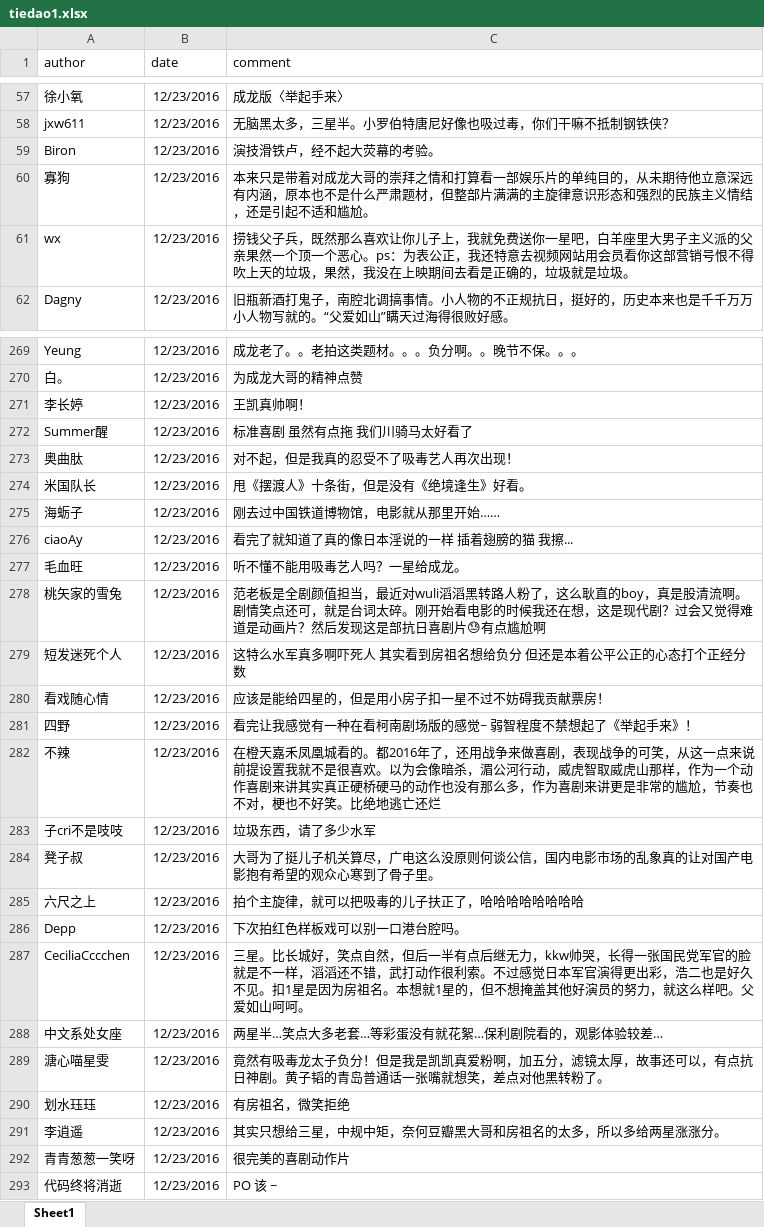
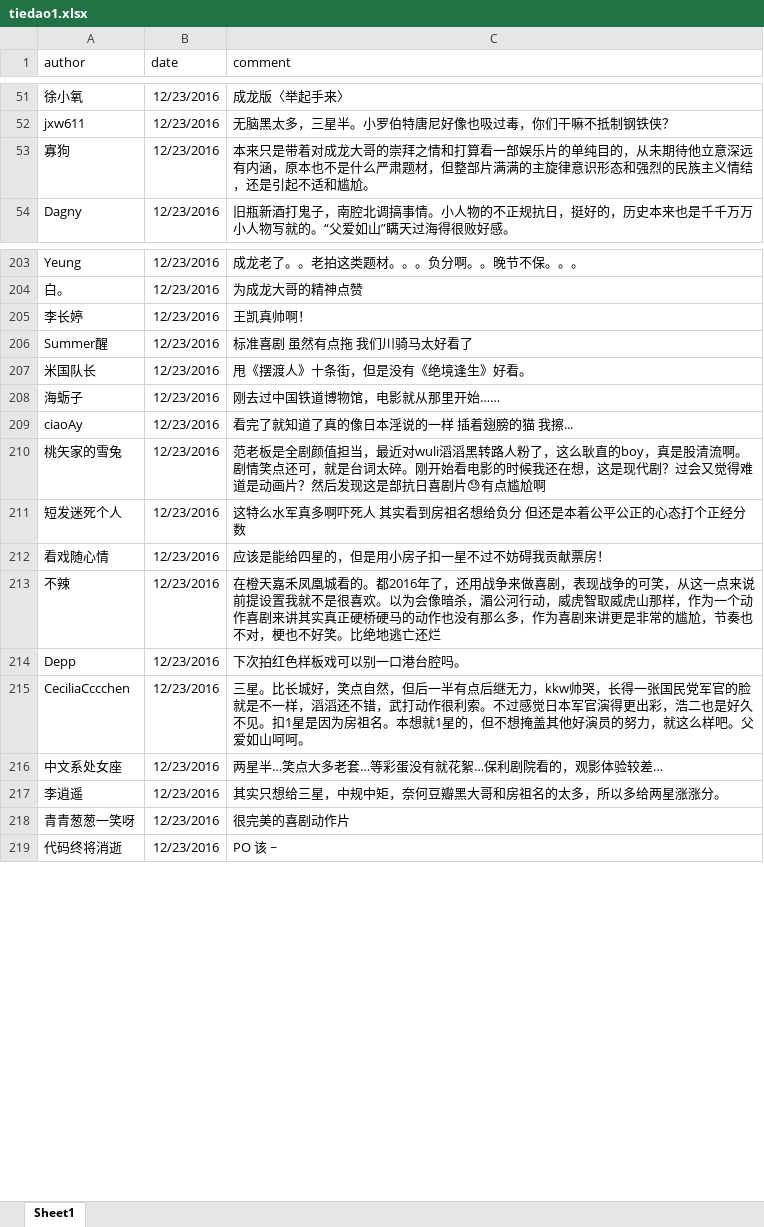
Before and after one commit to chuzhuangxs/R, an Excel workbook: learn/tiedao1.xlsx, sheet Sheet1, drawn as a sheet; only a part is shown, gaps mark what is left out; values as stored, in another font and other column widths than the file's, no borders; the diff covers the shown part only; the diff names each change by its address in the sheet, - before the commit and + after, or states it on an @@ line.

```diff
--- a/learn/tiedao1.xlsx (sheet Sheet1)
+++ b/learn/tiedao1.xlsx (sheet Sheet1)
-row 59: Biron | 12/23/2016 | 演技滑铁卢，经不起大荧幕的考验。
-row 61: wx | 12/23/2016 | 捞钱父子兵，既然那么喜欢让你儿子上，我就免费送你一星吧，白羊座里大男子主义派的父亲果然一个顶一个恶心。ps：为表公正，我还特意去视频网站用会员看你这部营销号恨不得吹上天的垃圾，果然，我没在上映期间去看是正确的，垃圾就是垃圾。
-row 273: 奥曲肽 | 12/23/2016 | 对不起，但是我真的忍受不了吸毒艺人再次出现！
-row 277: 毛血旺 | 12/23/2016 | 听不懂不能用吸毒艺人吗？一星给成龙。
-row 281: 四野 | 12/23/2016 | 看完让我感觉有一种在看柯南剧场版的感觉~ 弱智程度不禁想起了《举起手来》！
-row 283: 子cri不是吱吱 | 12/23/2016 | 垃圾东西，请了多少水军
-row 284: 凳子叔 | 12/23/2016 | 大哥为了挺儿子机关算尽，广电这么没原则何谈公信，国内电影市场的乱象真的让对国产电影抱有希望的观众心寒到了骨子里。
-row 285: 六尺之上 | 12/23/2016 | 拍个主旋律，就可以把吸毒的儿子扶正了，哈哈哈哈哈哈哈哈
-row 289: 溏心喵星雯 | 12/23/2016 | 竟然有吸毒龙太子负分！但是我是凯凯真爱粉啊，加五分，滤镜太厚，故事还可以，有点抗日神剧。黄子韬的青岛普通话一张嘴就想笑，差点对他黑转粉了。
-row 290: 划水珏珏 | 12/23/2016 | 有房祖名，微笑拒绝
```
Also changed, not shown: 79 removed rows and cell formats elsewhere in this sheet, learn/tiedaoworst.xlsx, 1 other file.
